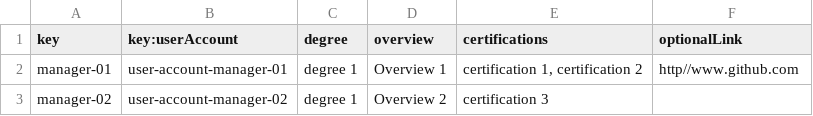
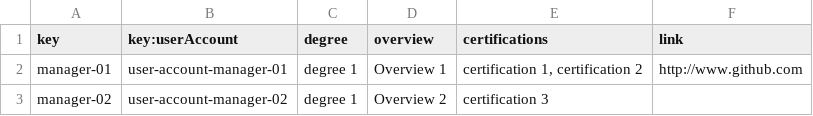
Before and after one commit to DP2-2024-C1-029/Acme-Software-Factory, a CSV file: src/main/webapp/WEB-INF/resources/sample-data/manager.csv, drawn as a sheet.

```diff
--- a/src/main/webapp/WEB-INF/resources/sample-data/manager.csv
+++ b/src/main/webapp/WEB-INF/resources/sample-data/manager.csv
@@ -1,3 +1,3 @@
-key,key:userAccount,degree,overview,certifications,optionalLink
-manager-01,user-account-manager-01,"degree 1","Overview 1","certification 1, certification 2","http//www.github.com"
+key,key:userAccount,degree,overview,certifications,link
+manager-01,user-account-manager-01,"degree 1","Overview 1","certification 1, certification 2","http://www.github.com"
 manager-02,user-account-manager-02,"degree 1","Overview 2","certification 3",
```
Also changed, not shown: src/main/webapp/WEB-INF/resources/sample-data/claim.csv, src/main/webapp/WEB-INF/resources/sample-data/project.csv, 15 other files.
